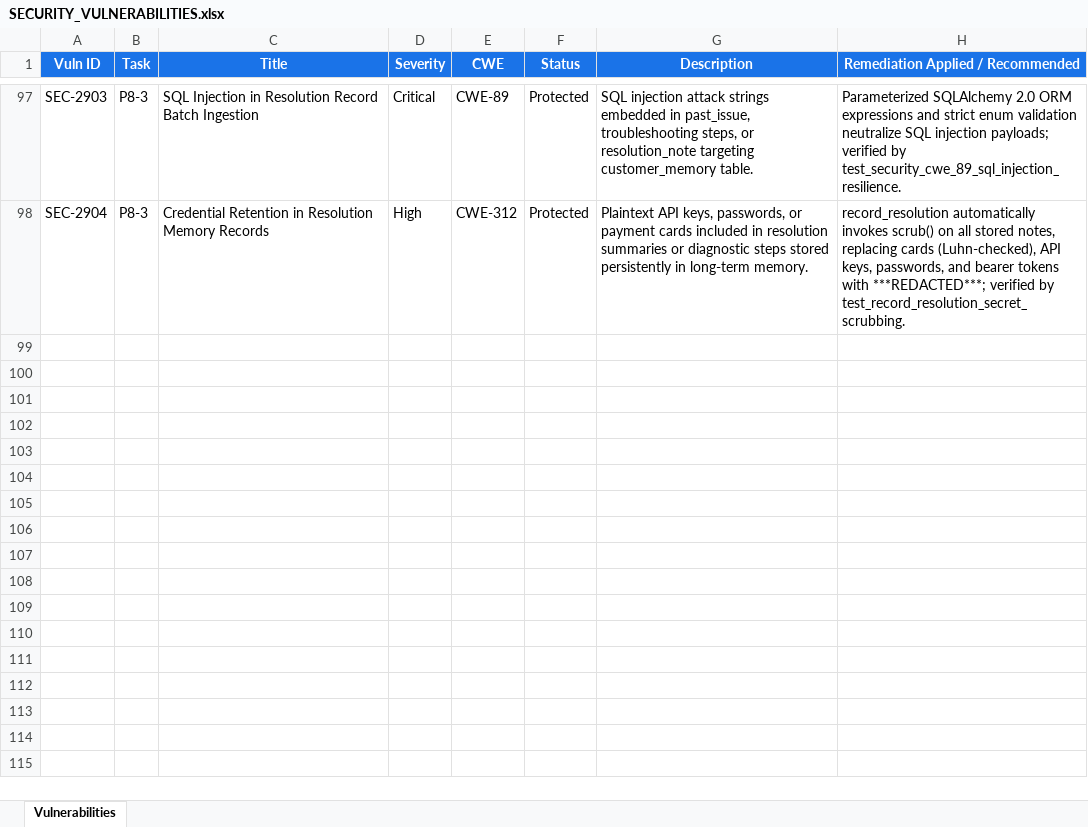
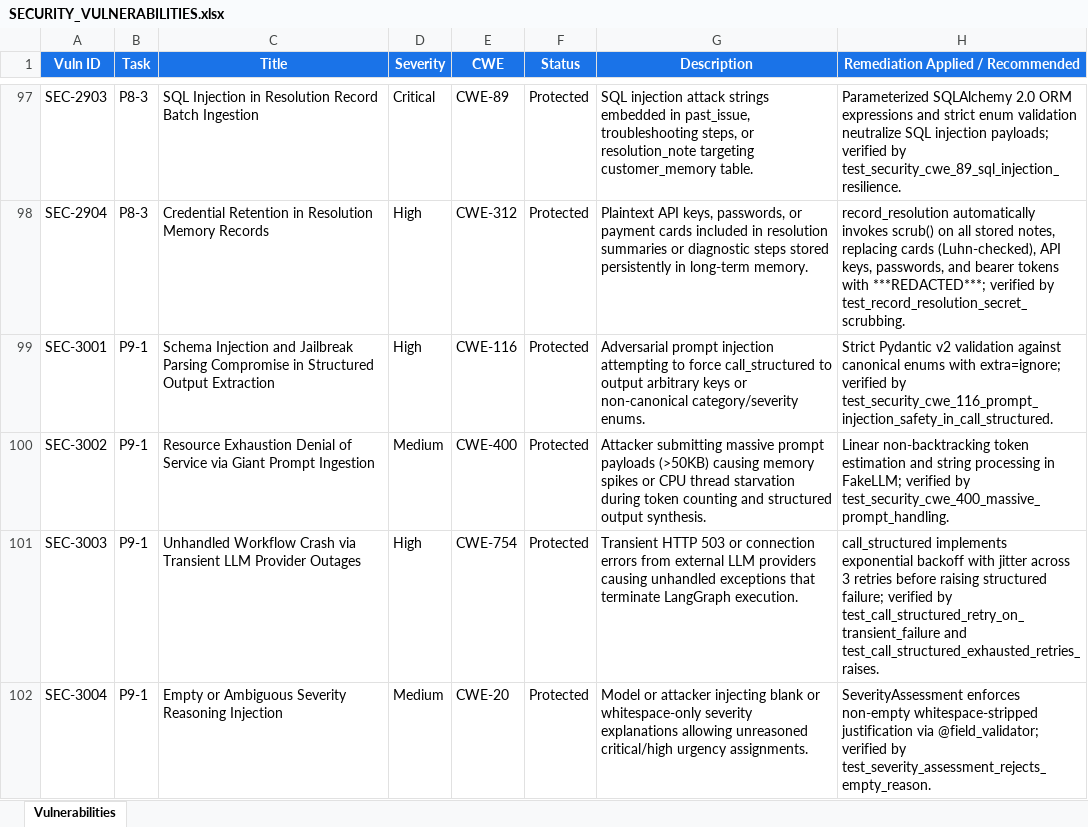
Before and after one commit to lokesh-repaka/CloudDesk, an Excel workbook: docs/SECURITY_VULNERABILITIES.xlsx, sheet Vulnerabilities, drawn as a sheet; only a part is shown, gaps mark what is left out; values as stored, in another font and other column widths than the file's, no borders; the diff names each change by its address in the sheet, - before the commit and + after, or states it on an @@ line.

```diff
--- a/docs/SECURITY_VULNERABILITIES.xlsx (sheet Vulnerabilities)
+++ b/docs/SECURITY_VULNERABILITIES.xlsx (sheet Vulnerabilities)
+row 99: SEC-3001 | P9-1 | Schema Injection and Jailbreak Parsing Compromise in Structured Output Extraction | High | CWE-116 | Protected | Adversarial prompt injection attempting to force call_structured to output arbitrary keys or non-canonical category/severity enums. | Strict Pydantic v2 validation against canonical enums with extra=ignore; verified by test_security_cwe_116_prompt_injection_safety_in_call_structured.
+row 100: SEC-3002 | P9-1 | Resource Exhaustion Denial of Service via Giant Prompt Ingestion | Medium | CWE-400 | Protected | Attacker submitting massive prompt payloads (>50KB) causing memory spikes or CPU thread starvation during token counting and structured output synthesis. | Linear non-backtracking token estimation and string processing in FakeLLM; verified by test_security_cwe_400_massive_prompt_handling.
+row 101: SEC-3003 | P9-1 | Unhandled Workflow Crash via Transient LLM Provider Outages | High | CWE-754 | Protected | Transient HTTP 503 or connection errors from external LLM providers causing unhandled exceptions that terminate LangGraph execution. | call_structured implements exponential backoff with jitter across 3 retries before raising structured failure; verified by test_call_structured_retry_on_transient_failure and test_call_structured_exhausted_retries_raises.
+row 102: SEC-3004 | P9-1 | Empty or Ambiguous Severity Reasoning Injection | Medium | CWE-20 | Protected | Model or attacker injecting blank or whitespace-only severity explanations allowing unreasoned critical/high urgency assignments. | SeverityAssessment enforces non-empty whitespace-stripped justification via @field_validator; verified by test_severity_assessment_rejects_empty_reason.
```
Also changed, not shown: docs/TEST_CASES.xlsx, 6 other files.
